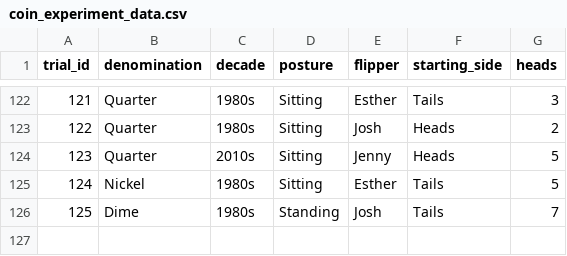
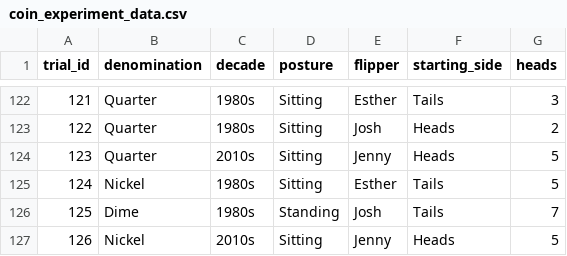
Before and after one commit to jlee2843/830-coin-fairness, a CSV file: data/coin_experiment_data.csv, drawn as a sheet; only a part is shown, gaps mark what is left out; the diff names each change by its address in the sheet, - before the commit and + after, or states it on an @@ line.

Commit message:
Update coin data 2026-07-12T23:35:13

```diff
--- a/data/coin_experiment_data.csv
+++ b/data/coin_experiment_data.csv
+row 127: 126 | Nickel | 2010s | Sitting | Jenny | Heads | 5
```
